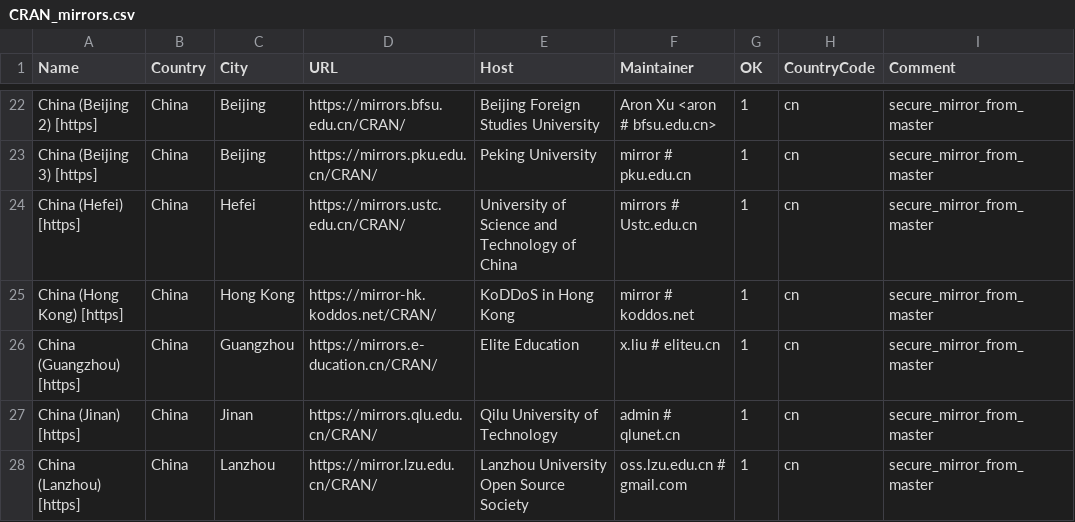
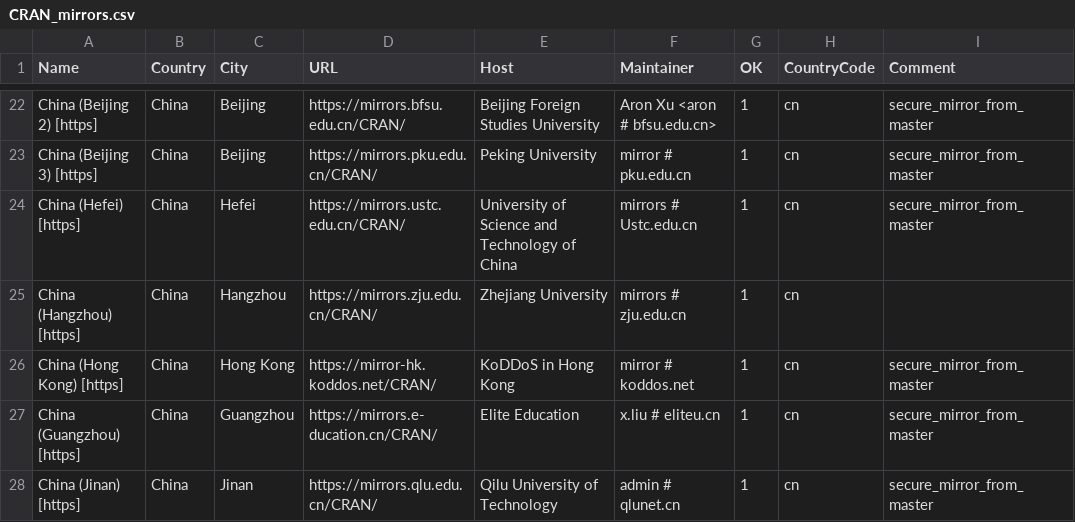
Before and after one commit to daroczig/R-weblate-fork, a CSV file: doc/CRAN_mirrors.csv, drawn as a sheet; only a part is shown, gaps mark what is left out; the shorter side is filled out with more unchanged rows; the diff names each change by its address in the sheet, - before the commit and + after, or states it on an @@ line.

Commit message:
Add mirrors.zju.edu.cn.
git-svn-id: https://svn.r-project.org/R/trunk@83974 00db46b3-68df-0310-9c12-caf00c1e9a41

```diff
--- a/doc/CRAN_mirrors.csv
+++ b/doc/CRAN_mirrors.csv
+row 25: China (Hangzhou) [https] | China | Hangzhou | https://mirrors.zju.edu.cn/CRAN/ | Zhejiang University | mirrors # zju.edu.cn | 1 | cn
```
